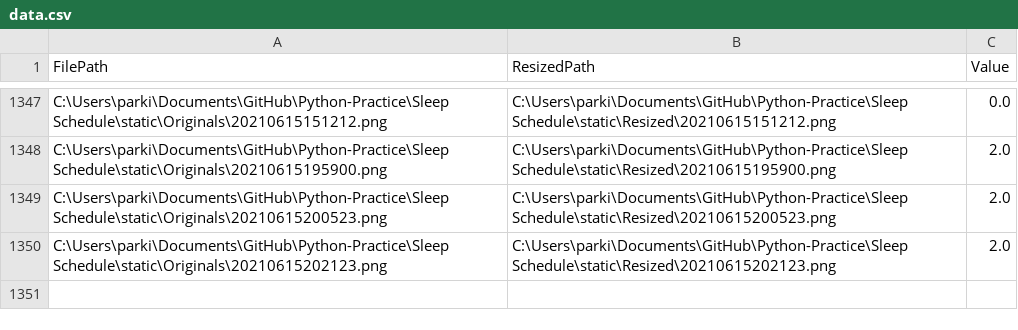
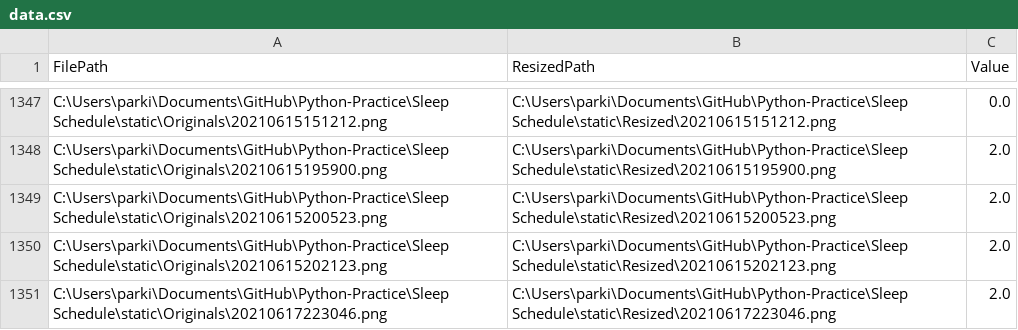
Before and after one commit to g-parki/Sleep-Schedule, a CSV file: data/data.csv (was data.csv), drawn as a sheet; only a part is shown, gaps mark what is left out.

```diff
--- a/data.csv
+++ b/data/data.csv
@@ -1350 +1350,2 @@ C:\Users\parki\Documents\GitHub\Python-Practice\Sleep Schedule\static\Originals\
 C:\Users\parki\Documents\GitHub\Python-Practice\Sleep Schedule\static\Originals\20210615202123.png,C:\Users\parki\Documents\GitHub\Python-Practice\Sleep Schedule\static\Resized\20210615202123.png,2.0
+C:\Users\parki\Documents\GitHub\Python-Practice\Sleep Schedule\static\Originals\20210617223046.png,C:\Users\parki\Documents\GitHub\Python-Practice\Sleep Schedule\static\Resized\20210617223046.png,2.0
```
Also changed, not shown: 15 other files.
